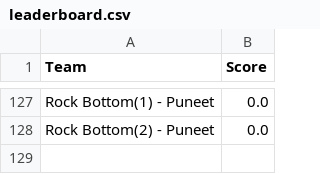
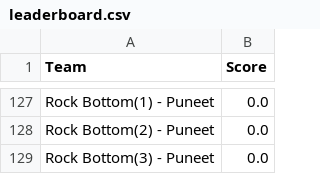
Before and after one commit to Akshat221005/dmc-leaderboard, a CSV file: leaderboard.csv, drawn as a sheet; only a part is shown, gaps mark what is left out.

Commit message:
auto update leaderboard

```diff
--- a/leaderboard.csv
+++ b/leaderboard.csv
@@ -128 +128,2 @@ Rock Bottom(1) - Puneet,0.0
 Rock Bottom(2) - Puneet,0.0
+Rock Bottom(3) - Puneet,0.0
```
Also changed, not shown: 1 other file.
